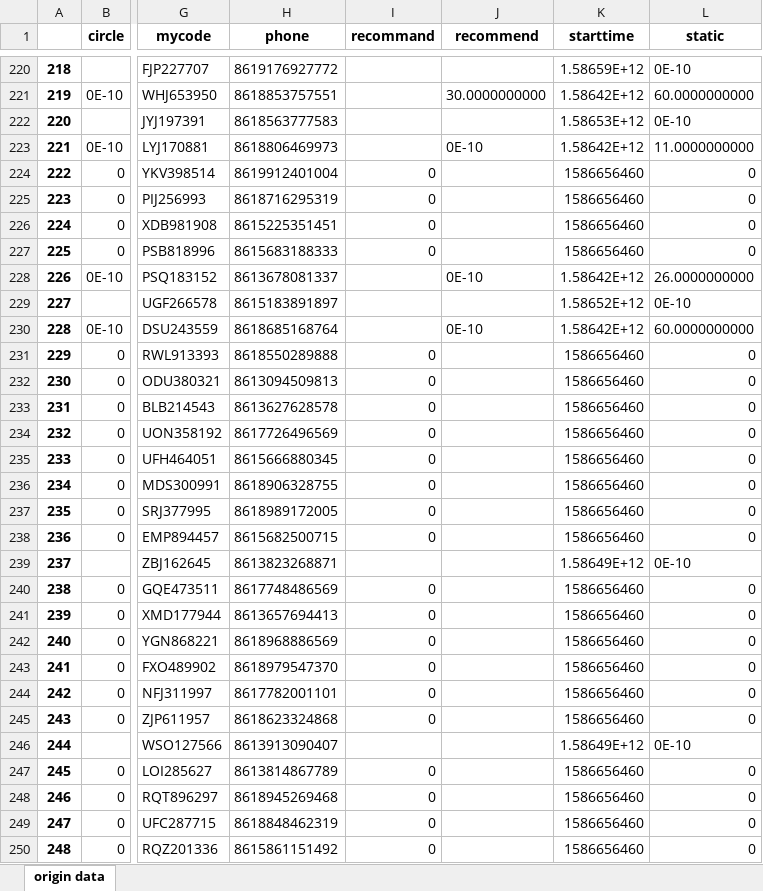
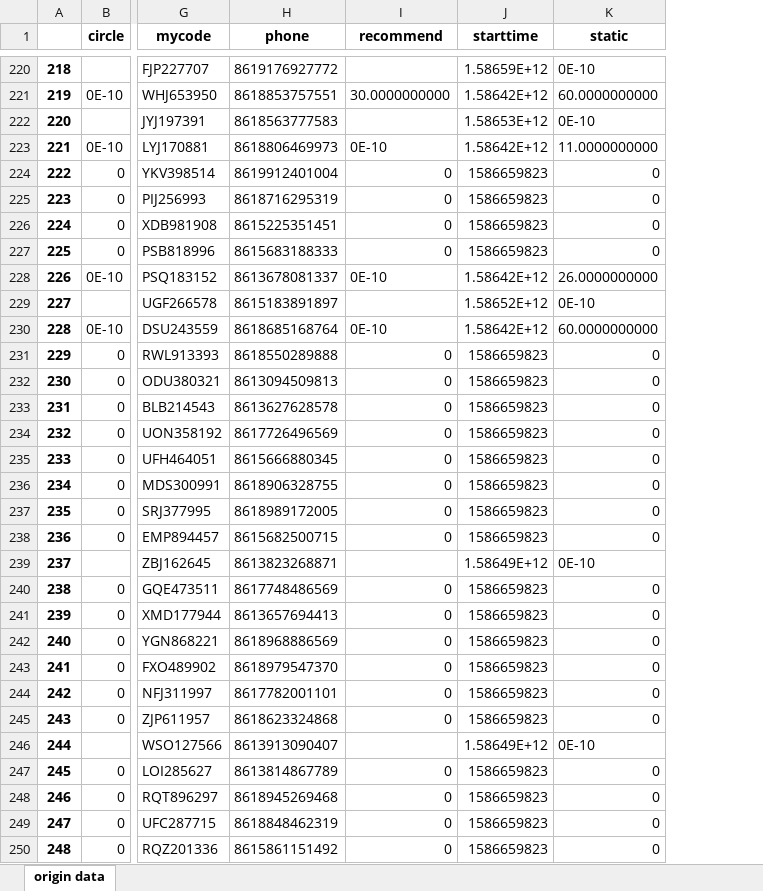
Before and after one commit to bigdot123456/MACNode, an Excel workbook: CheckData.xlsx, sheet origin data, drawn as a sheet; only a part is shown, gaps mark what is left out; values as stored, in another font and other column widths than the file's, no borders; removed rows and columns are numbered as before the commit, all else as after; the diff covers the shown part only; the diff names each change by its address in the sheet, - before the commit and + after, or states it on an @@ line.

Commit message:
check good for python display

```diff
--- a/CheckData.xlsx (sheet origin data)
+++ b/CheckData.xlsx (sheet origin data)
-column I (recommand), rows 224-250: 0 | 0 | 0 | 0 |  |  |  | 0 | 0 | 0 | 0 | 0 | 0 | 0 | 0 |  | 0 | 0 | 0 | 0 | 0 | 0 |  | 0 | 0 | 0 | 0
-I224:I227 (recommend): (empty)
+I224:I227 (recommend): 0
-J224:J227 (starttime): 1586656460
+J224:J227 (starttime): 1586659823
-I231:I238 (recommend): (empty)
+I231:I238 (recommend): 0
-J231:J238 (starttime): 1586656460
+J231:J238 (starttime): 1586659823
-I240:I245 (recommend): (empty)
+I240:I245 (recommend): 0
-J240:J245 (starttime): 1586656460
+J240:J245 (starttime): 1586659823
-I247:I250 (recommend): (empty)
+I247:I250 (recommend): 0
-J247:J250 (starttime): 1586656460
+J247:J250 (starttime): 1586659823
```
Also changed, not shown: 350 edited cells elsewhere in this sheet, 7 other files.
